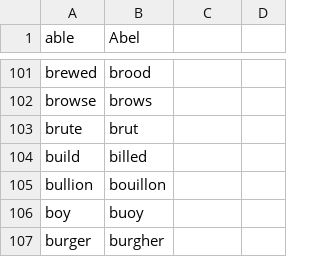
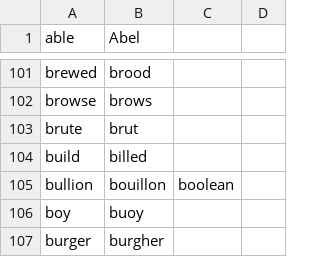
Before and after one commit to zilch42/knausj_talon, a CSV file: code/homophones.csv, drawn as a sheet; only a part is shown, gaps mark what is left out.

```diff
--- a/code/homophones.csv
+++ b/code/homophones.csv
@@ -104,3 +104,3 @@ brute,brut
 build,billed
-bullion,bouillon
+bullion,bouillon,boolean
 boy,buoy
```
Also changed, not shown: 4 other files.
